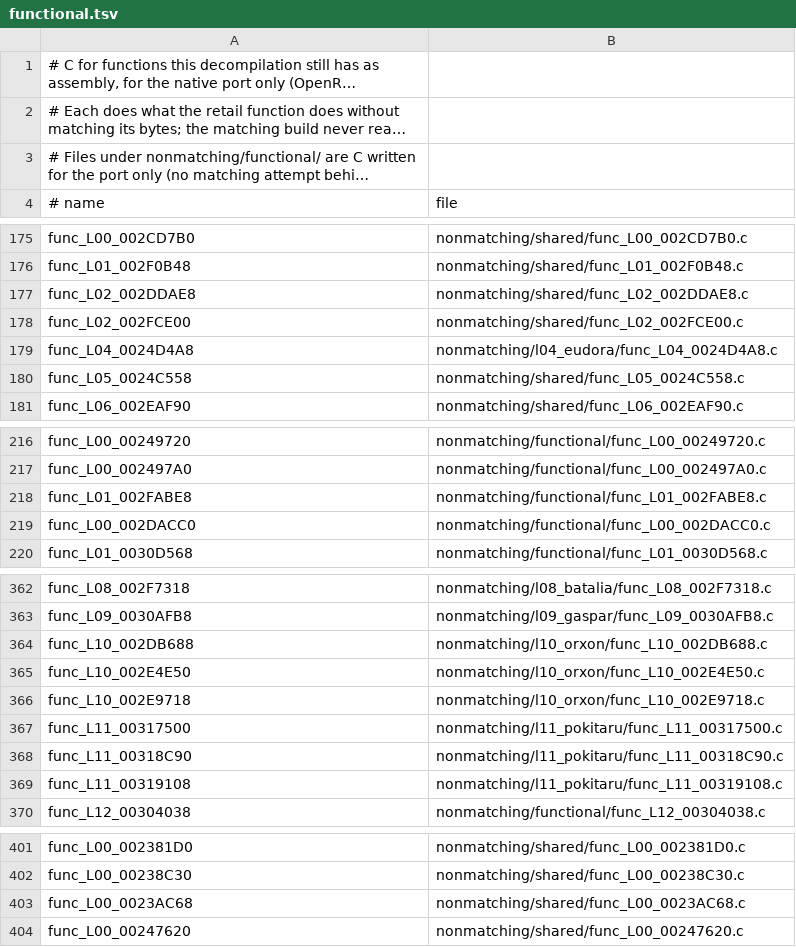
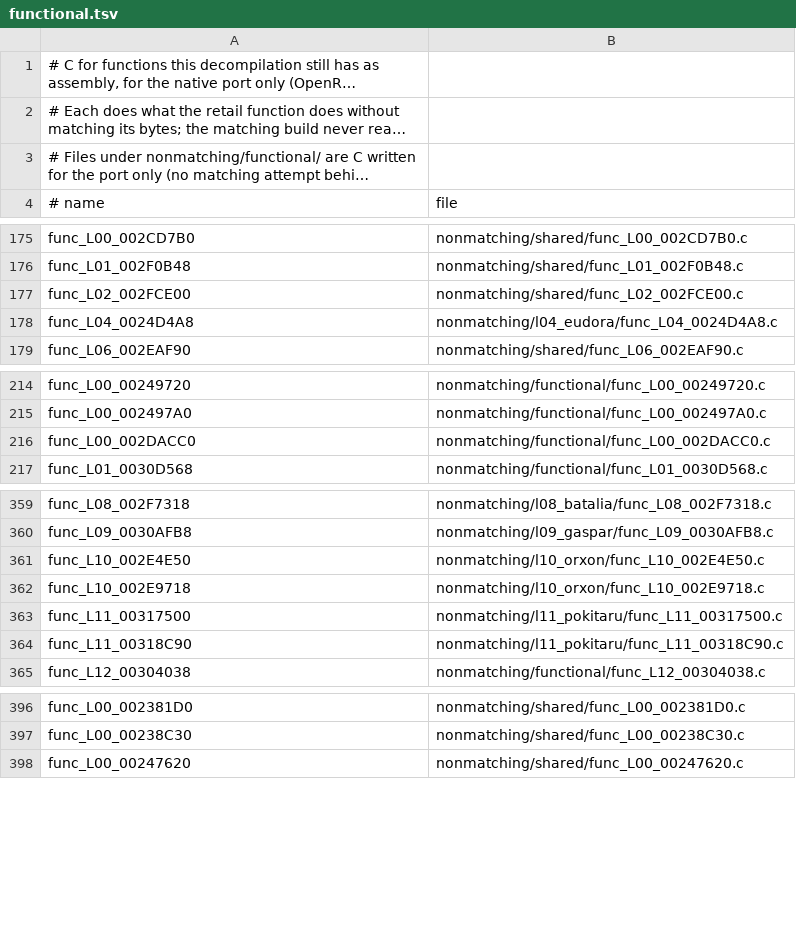
Before and after one commit to Drustburn/rac1-decomp, a TSV file: nonmatching/functional.tsv, drawn as a sheet; only a part is shown, gaps mark what is left out; long unchanged cells end in …; the diff names each change by its address in the sheet, - before the commit and + after, or states it on an @@ line.

```diff
--- a/nonmatching/functional.tsv
+++ b/nonmatching/functional.tsv
-row 177: func_L02_002DDAE8 | nonmatching/shared/func_L02_002DDAE8.c
-row 180: func_L05_0024C558 | nonmatching/shared/func_L05_0024C558.c
-row 218: func_L01_002FABE8 | nonmatching/functional/func_L01_002FABE8.c
-row 364: func_L10_002DB688 | nonmatching/l10_orxon/func_L10_002DB688.c
-row 369: func_L11_00319108 | nonmatching/l11_pokitaru/func_L11_00319108.c
-row 403: func_L00_0023AC68 | nonmatching/shared/func_L00_0023AC68.c
```
Also changed, not shown: 8 other files.
